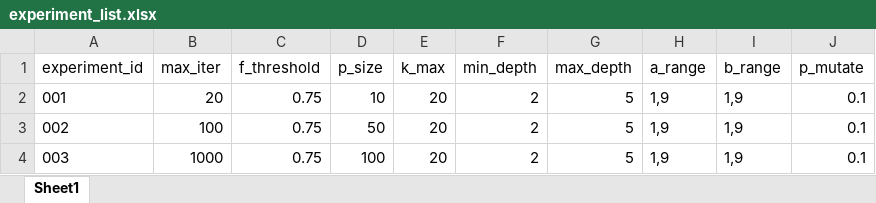
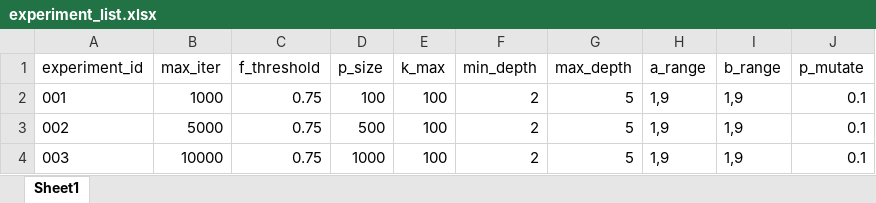
Before and after one commit to mukeswebrian/prime_number_generating_Genetic_Program, an Excel workbook: experiment_list.xlsx, sheet Sheet1, drawn as a sheet; values as stored, in another font and other column widths than the file's, no borders; the diff names each change by its address in the sheet, - before the commit and + after, or states it on an @@ line.

Commit message:
increased search space size

```diff
--- a/experiment_list.xlsx (sheet Sheet1)
+++ b/experiment_list.xlsx (sheet Sheet1)
-B2 (max_iter): 20
+B2 (max_iter): 1000
-D2 (p_size): 10
+D2 (p_size): 100
-E2:E4 (k_max): 20
+E2:E4 (k_max): 100
-B3 (max_iter): 100
+B3 (max_iter): 5000
-D3 (p_size): 50
+D3 (p_size): 500
-B4 (max_iter): 1000
+B4 (max_iter): 10000
-D4 (p_size): 100
+D4 (p_size): 1000
```
